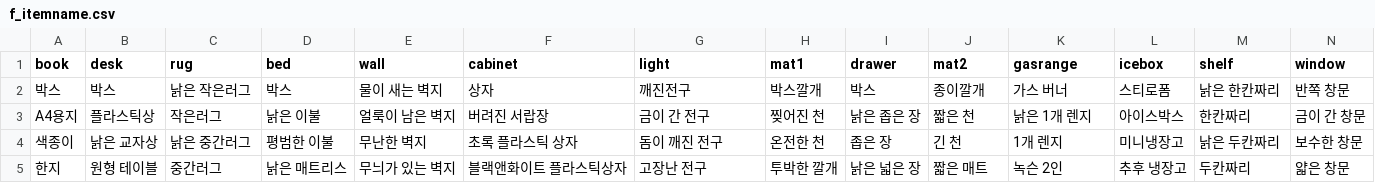
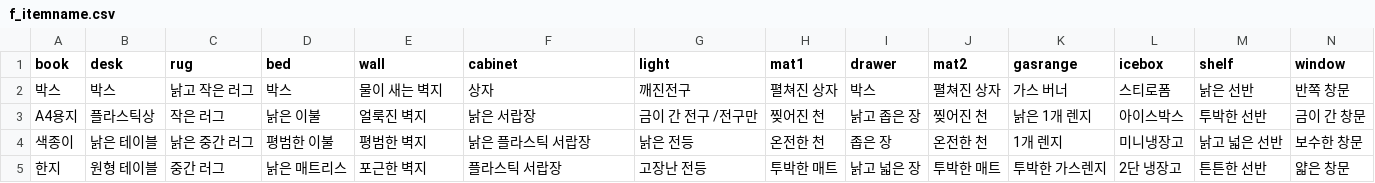
Before and after one commit to catdoglove/rainroom2, a CSV file: Resources/Price/f_itemname.csv, drawn as a sheet; only a part is shown; the diff covers the shown part only.

```diff
--- a/Resources/Price/f_itemname.csv
+++ b/Resources/Price/f_itemname.csv
@@ -1,5 +1,5 @@
 book,desk,rug,bed,wall,cabinet,light,mat1,drawer,mat2,gasrange,icebox,shelf,window
-박스,박스,낡은 작은러그,박스,물이 새는 벽지,상자,깨진전구,박스깔개,박스,종이깔개,가스 버너,스티로폼,낡은 한칸짜리,반쪽 창문
-A4용지,플라스틱상,작은러그,낡은 이불,얼룩이 남은 벽지,버려진 서랍장,금이 간 전구,찢어진 천,낡은 좁은 장,짧은 천,낡은 1개 렌지,아이스박스,한칸짜리,금이 간 창문
-색종이,낡은 교자상,낡은 중간러그,평범한 이불,무난한 벽지,초록 플라스틱 상자,돔이 깨진 전구,온전한 천,좁은 장,긴 천,1개 렌지,미니냉장고,낡은 두칸짜리,보수한 창문
-한지,원형 테이블,중간러그,낡은 매트리스,무늬가 있는 벽지,블랙앤화이트 플라스틱상자,고장난 전구,투박한 깔개,낡은 넓은 장,짧은 매트,녹슨 2인,추후 냉장고,두칸짜리,얇은 창문
+박스,박스,낡고 작은 러그,박스,물이 새는 벽지,상자,깨진전구,펼쳐진 상자,박스,펼쳐진 상자,가스 버너,스티로폼,낡은 선반,반쪽 창문
+A4용지,플라스틱상,작은 러그,낡은 이불,얼룩진 벽지,낡은 서랍장,금이 간 전구 /전구만,찢어진 천,낡고 좁은 장,찢어진 천,낡은 1개 렌지,아이스박스,투박한 선반,금이 간 창문
+색종이,낡은 테이블,낡은 중간 러그,평범한 이불,평범한 벽지,낡은 플라스틱 서랍장,낡은 전등,온전한 천,좁은 장,온전한 천,1개 렌지,미니냉장고,낡고 넓은 선반,보수한 창문
+한지,원형 테이블,중간 러그,낡은 매트리스,포근한 벽지,플라스틱 서랍장,고장난 전등,투박한 매트,낡고 넓은 장,투박한 매트,투박한 가스렌지,2단 냉장고,튼튼한 선반,얇은 창문
```
Also changed, not shown: 21 edited cells elsewhere in this file, 24 other files.
